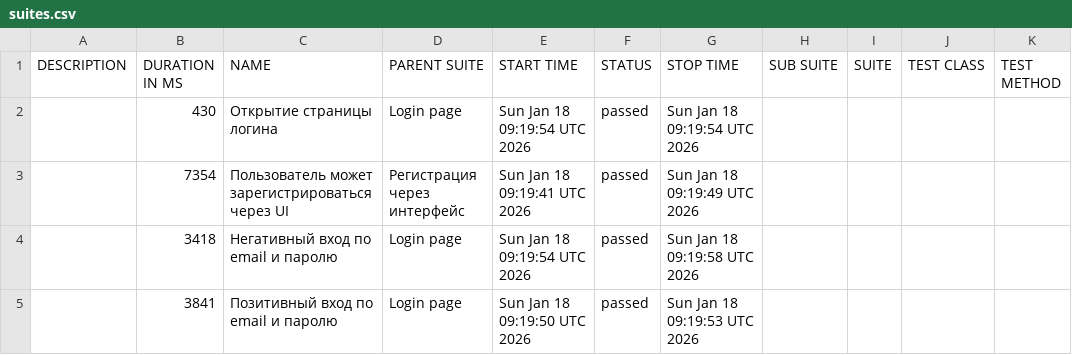
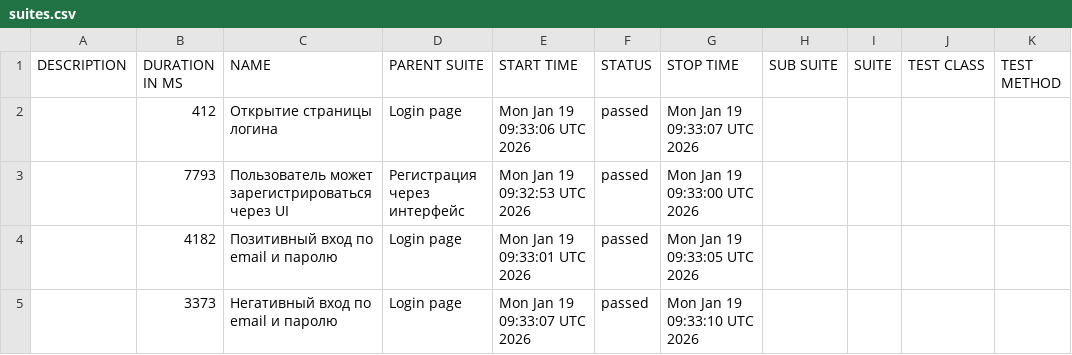
Before and after one commit to borbkin/e2e-codecept, a CSV file: data/suites.csv, drawn as a sheet.

```diff
--- a/data/suites.csv
+++ b/data/suites.csv
@@ -1,5 +1,5 @@
 "DESCRIPTION","DURATION IN MS","NAME","PARENT SUITE","START TIME","STATUS","STOP TIME","SUB SUITE","SUITE","TEST CLASS","TEST METHOD"
-"","430","Открытие страницы логина","Login page","Sun Jan 18 09:19:54 UTC 2026","passed","Sun Jan 18 09:19:54 UTC 2026","","","",""
-"","7354","Пользователь может зарегистрироваться через UI","Регистрация через интерфейс","Sun Jan 18 09:19:41 UTC 2026","passed","Sun Jan 18 09:19:49 UTC 2026","","","",""
-"","3418","Негативный вход по email и паролю","Login page","Sun Jan 18 09:19:54 UTC 2026","passed","Sun Jan 18 09:19:58 UTC 2026","","","",""
-"","3841","Позитивный вход по email и паролю","Login page","Sun Jan 18 09:19:50 UTC 2026","passed","Sun Jan 18 09:19:53 UTC 2026","","","",""
+"","412","Открытие страницы логина","Login page","Mon Jan 19 09:33:06 UTC 2026","passed","Mon Jan 19 09:33:07 UTC 2026","","","",""
+"","7793","Пользователь может зарегистрироваться через UI","Регистрация через интерфейс","Mon Jan 19 09:32:53 UTC 2026","passed","Mon Jan 19 09:33:00 UTC 2026","","","",""
+"","4182","Позитивный вход по email и паролю","Login page","Mon Jan 19 09:33:01 UTC 2026","passed","Mon Jan 19 09:33:05 UTC 2026","","","",""
+"","3373","Негативный вход по email и паролю","Login page","Mon Jan 19 09:33:07 UTC 2026","passed","Mon Jan 19 09:33:10 UTC 2026","","","",""
```
Also changed, not shown: 22 other files.
